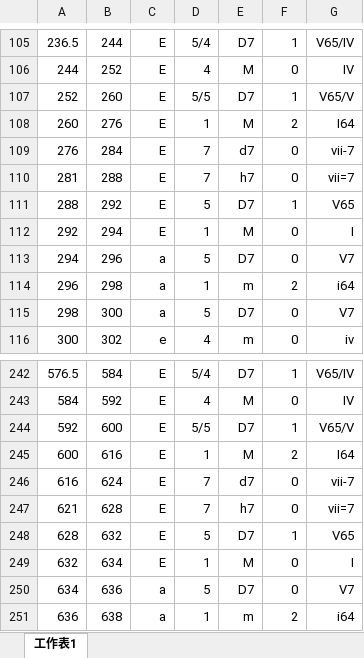
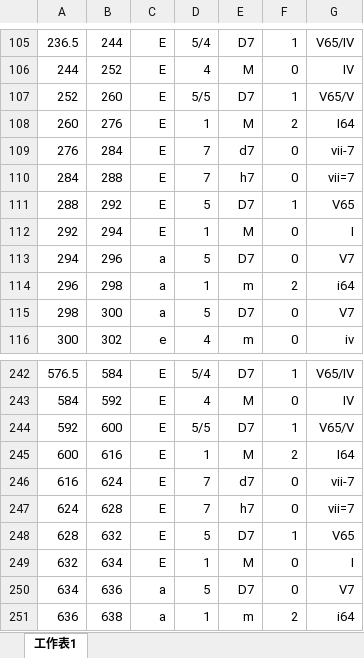
Before and after one commit to napulen/functional-harmony-micchi, an Excel workbook: data/BPS_FH_Dataset/21/chords.xlsx, sheet 工作表1, drawn as a sheet; only a part is shown, gaps mark what is left out; values as stored, in another font and other column widths than the file's, no borders; the diff names each change by its address in the sheet, - before the commit and + after, or states it on an @@ line.

Commit message:
Introduce padded batches and masking to allow for batches with size different from 1, even if input sequences have different lengths. Introduce batch normalization thanks to the new batch size > 1. Introduce several datasets and refactor the files to always have the same format: musicxml for scores and csv for chords. All chords analysis now start at offset 0, regardless of pickup measures. This has been adapted since is the standard for music21 when it reads scores. Refactor the code regarding chord_root_finding and segment_chord_labels. Remove the 'sonata' and 'transposed' keywords from the tfrecords. Add a playground.py file to quickly analyse the dataset. Correct some errors in the BPS-FH dataset.

```diff
--- a/data/BPS_FH_Dataset/21/chords.xlsx (sheet 工作表1)
+++ b/data/BPS_FH_Dataset/21/chords.xlsx (sheet 工作表1)
-A110: 281
+A110: 284
-A247: 621
+A247: 624
```
Also changed, not shown: data/BPS_FH_Dataset/04/chords.xlsx, data/BPS_FH_Dataset/07/chords.xlsx, 22 other files.
